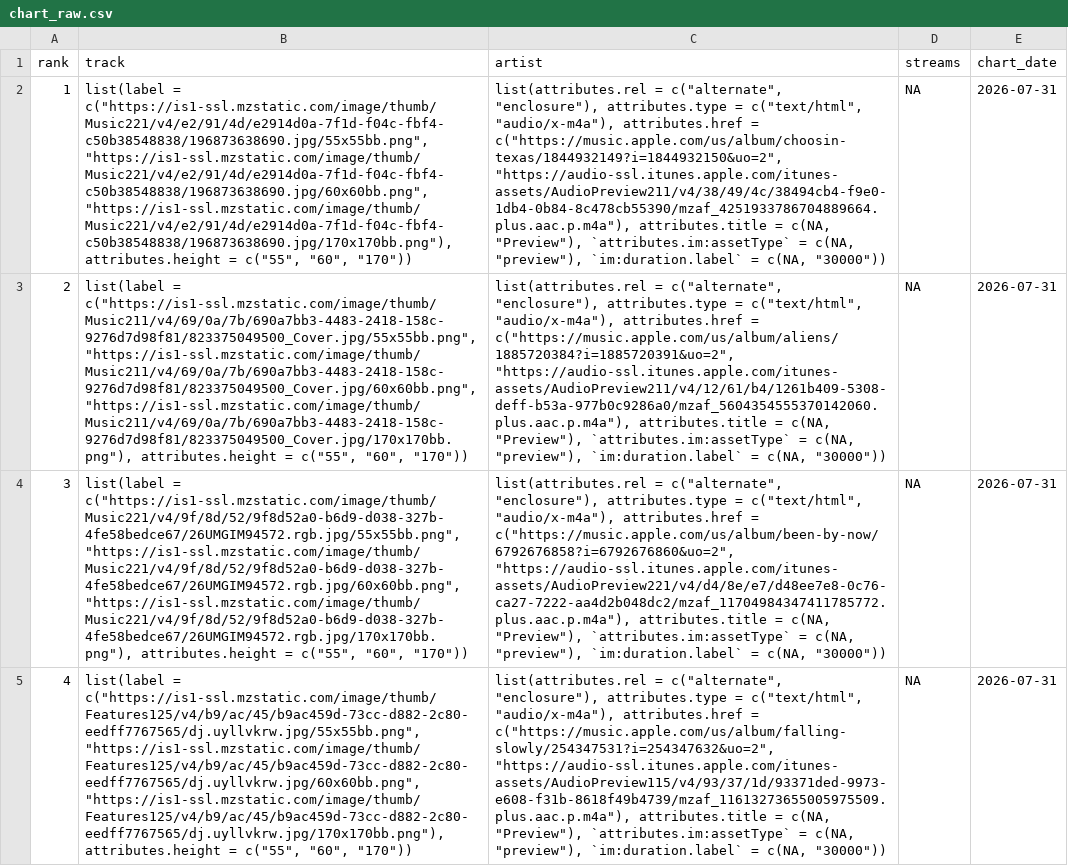
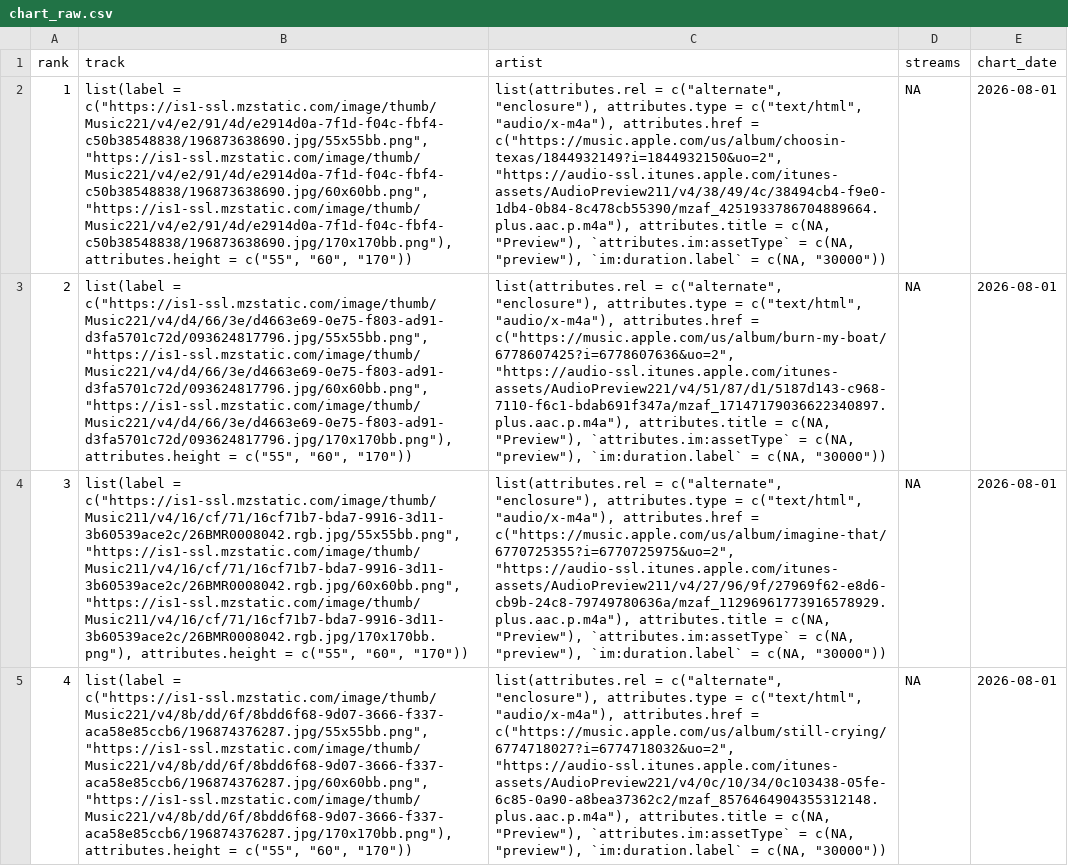
Before and after one commit to NobleXIX/JNH-LyricsDashboard, a CSV file: data_raw/chart_raw.csv, drawn as a sheet; only a part is shown; the diff covers the shown part only; the diff names each change by its address in the sheet, - before the commit and + after, or states it on an @@ line.

```diff
--- a/data_raw/chart_raw.csv
+++ b/data_raw/chart_raw.csv
-E2:E5 (chart_date): 2026-07-31
+E2:E5 (chart_date): 2026-08-01
-B3 (track): list(label = c("https://is1-ssl.mzstatic.com/image/thumb/Music211/v4/69/0a/7b/690a7bb3-4483-2418-158c-9276d7d98f81/823375049500_Cover.jpg/55x55bb.png", "https://is1-ssl.mzstatic.com/image/thumb/Music211/v4/69/0a/7b/690a7bb3-4483-2418-158c-9276d7d98f81/823375049500_Cover.jpg/60x60bb.png", "https://is1-ssl.mzstatic.com/image/thumb/Music211/v4/69/0a/7b/690a7bb3-4483-2418-158c-9276d7d98f81/823375049500_Cover.jpg/170x170bb.png"), attributes.height =…
+B3 (track): list(label = c("https://is1-ssl.mzstatic.com/image/thumb/Music221/v4/d4/66/3e/d4663e69-0e75-f803-ad91-d3fa5701c72d/093624817796.jpg/55x55bb.png", "https://is1-ssl.mzstatic.com/image/thumb/Music221/v4/d4/66/3e/d4663e69-0e75-f803-ad91-d3fa5701c72d/093624817796.jpg/60x60bb.png", "https://is1-ssl.mzstatic.com/image/thumb/Music221/v4/d4/66/3e/d4663e69-0e75-f803-ad91-d3fa5701c72d/093624817796.jpg/170x170bb.png"), attributes.height =…
-C3 (artist): …attributes.href = c("https://music.apple.com/us/album/aliens/1885720384?i=1885720391&uo=2", "https://audio-ssl.itunes.apple.com/itunes-assets/AudioPreview211/v4/12/61/b4/1261b409-5308-deff-b53a-977b0c9286a0/mzaf_5604354555370142060.plus.aac.p.m4a"), attributes.title =…
+C3 (artist): …attributes.href = c("https://music.apple.com/us/album/burn-my-boat/6778607425?i=6778607636&uo=2", "https://audio-ssl.itunes.apple.com/itunes-assets/AudioPreview221/v4/51/87/d1/5187d143-c968-7110-f6c1-bdab691f347a/mzaf_17147179036622340897.plus.aac.p.m4a"), attributes.title =…
-B4 (track): list(label = c("https://is1-ssl.mzstatic.com/image/thumb/Music221/v4/9f/8d/52/9f8d52a0-b6d9-d038-327b-4fe58bedce67/26UMGIM94572.rgb.jpg/55x55bb.png", "https://is1-ssl.mzstatic.com/image/thumb/Music221/v4/9f/8d/52/9f8d52a0-b6d9-d038-327b-4fe58bedce67/26UMGIM94572.rgb.jpg/60x60bb.png", "https://is1-ssl.mzstatic.com/image/thumb/Music221/v4/9f/8d/52/9f8d52a0-b6d9-d038-327b-4fe58bedce67/26UMGIM94572.rgb.jpg/170x170bb.png"), attributes.height =…
+B4 (track): list(label = c("https://is1-ssl.mzstatic.com/image/thumb/Music211/v4/16/cf/71/16cf71b7-bda7-9916-3d11-3b60539ace2c/26BMR0008042.rgb.jpg/55x55bb.png", "https://is1-ssl.mzstatic.com/image/thumb/Music211/v4/16/cf/71/16cf71b7-bda7-9916-3d11-3b60539ace2c/26BMR0008042.rgb.jpg/60x60bb.png", "https://is1-ssl.mzstatic.com/image/thumb/Music211/v4/16/cf/71/16cf71b7-bda7-9916-3d11-3b60539ace2c/26BMR0008042.rgb.jpg/170x170bb.png"), attributes.height =…
-C4 (artist): …attributes.href = c("https://music.apple.com/us/album/been-by-now/6792676858?i=6792676860&uo=2", "https://audio-ssl.itunes.apple.com/itunes-assets/AudioPreview221/v4/d4/8e/e7/d48ee7e8-0c76-ca27-7222-aa4d2b048dc2/mzaf_11704984347411785772.plus.aac.p.m4a"), attributes.title =…
+C4 (artist): …attributes.href = c("https://music.apple.com/us/album/imagine-that/6770725355?i=6770725975&uo=2", "https://audio-ssl.itunes.apple.com/itunes-assets/AudioPreview211/v4/27/96/9f/27969f62-e8d6-cb9b-24c8-79749780636a/mzaf_11296961773916578929.plus.aac.p.m4a"), attributes.title =…
-B5 (track): list(label = c("https://is1-ssl.mzstatic.com/image/thumb/Features125/v4/b9/ac/45/b9ac459d-73cc-d882-2c80-eedff7767565/dj.uyllvkrw.jpg/55x55bb.png", "https://is1-ssl.mzstatic.com/image/thumb/Features125/v4/b9/ac/45/b9ac459d-73cc-d882-2c80-eedff7767565/dj.uyllvkrw.jpg/60x60bb.png", "https://is1-ssl.mzstatic.com/image/thumb/Features125/v4/b9/ac/45/b9ac459d-73cc-d882-2c80-eedff7767565/dj.uyllvkrw.jpg/170x170bb.png"), attributes.height =…
+B5 (track): list(label = c("https://is1-ssl.mzstatic.com/image/thumb/Music221/v4/8b/dd/6f/8bdd6f68-9d07-3666-f337-aca58e85ccb6/196874376287.jpg/55x55bb.png", "https://is1-ssl.mzstatic.com/image/thumb/Music221/v4/8b/dd/6f/8bdd6f68-9d07-3666-f337-aca58e85ccb6/196874376287.jpg/60x60bb.png", "https://is1-ssl.mzstatic.com/image/thumb/Music221/v4/8b/dd/6f/8bdd6f68-9d07-3666-f337-aca58e85ccb6/196874376287.jpg/170x170bb.png"), attributes.height =…
-C5 (artist): …attributes.href = c("https://music.apple.com/us/album/falling-slowly/254347531?i=254347632&uo=2", "https://audio-ssl.itunes.apple.com/itunes-assets/AudioPreview115/v4/93/37/1d/93371ded-9973-e608-f31b-8618f49b4739/mzaf_11613273655005975509.plus.aac.p.m4a"), attributes.title =…
+C5 (artist): …attributes.href = c("https://music.apple.com/us/album/still-crying/6774718027?i=6774718032&uo=2", "https://audio-ssl.itunes.apple.com/itunes-assets/AudioPreview221/v4/0c/10/34/0c103438-05fe-6c85-0a90-a8bea37362c2/mzaf_8576464904355312148.plus.aac.p.m4a"), attributes.title =…
```
Also changed, not shown: 138 edited cells elsewhere in this file, data_raw/lyrics_raw.csv.
